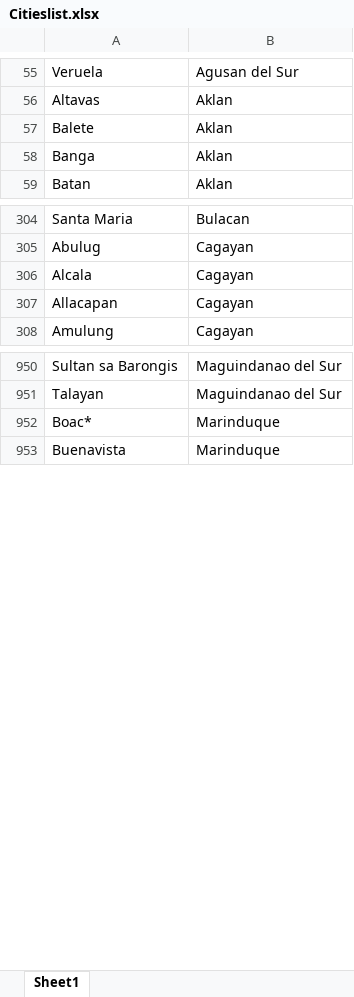
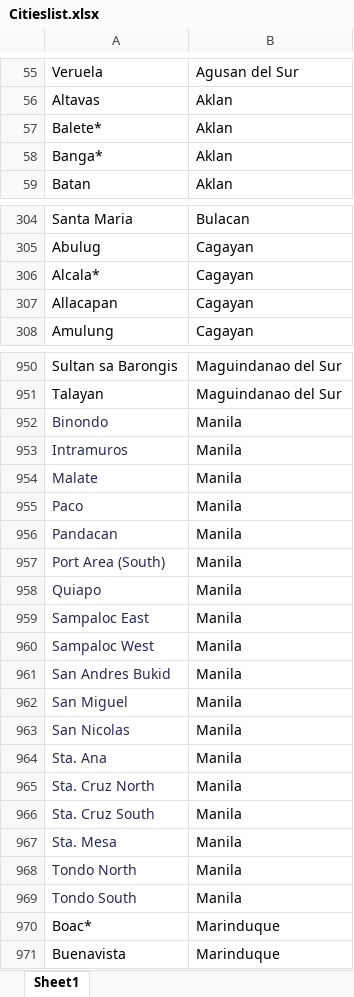
Before and after one commit to squarfie/EGASP_project, an Excel workbook: apps/template_docs/Citieslist.xlsx, sheet Sheet1, drawn as a sheet; only a part is shown, gaps mark what is left out; values as stored, in another font and other column widths than the file's, no borders; conditional formats and table styles not drawn; the diff covers the shown part only; the diff names each change by its address in the sheet, - before the commit and + after, or states it on an @@ line.

```diff
--- a/apps/template_docs/Citieslist.xlsx (sheet Sheet1)
+++ b/apps/template_docs/Citieslist.xlsx (sheet Sheet1)
-A57: Balete
+A57: Balete*
-A58: Banga
+A58: Banga*
-A306: Alcala
+A306: Alcala*
+row 952: Binondo | Manila
+row 953: Intramuros | Manila
+row 954: Malate | Manila
+row 955: Paco | Manila
+row 956: Pandacan | Manila
+row 957: Port Area (South) | Manila
+row 958: Quiapo | Manila
+row 959: Sampaloc East | Manila
+row 960: Sampaloc West | Manila
+row 961: San Andres Bukid | Manila
+row 962: San Miguel | Manila
+row 963: San Nicolas | Manila
+row 964: Sta. Ana | Manila
+row 965: Sta. Cruz North | Manila
+row 966: Sta. Cruz South | Manila
+row 967: Sta. Mesa | Manila
+row 968: Tondo North | Manila
+row 969: Tondo South | Manila
```
Also changed, not shown: 3 moved rows and 17 edited cells elsewhere in this sheet, 12 other files.
